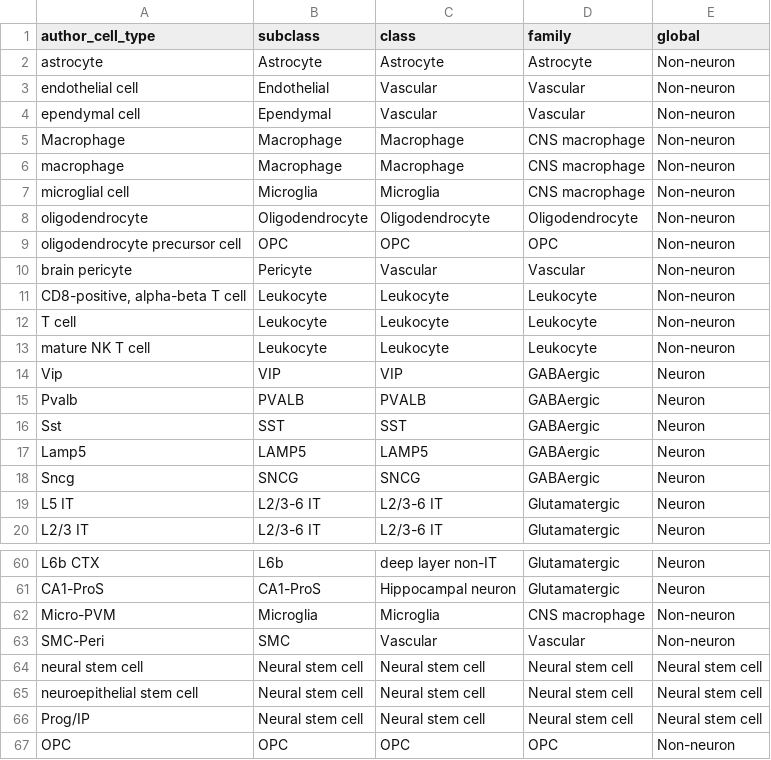
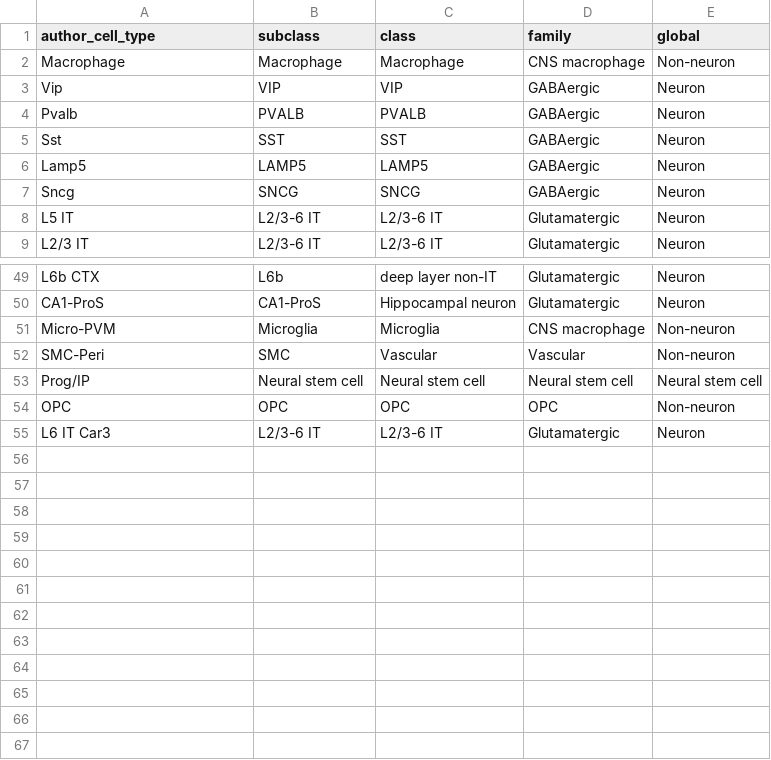
Before and after one commit to rachadele/nextflow_eval_pipeline, a TSV file: meta/census_map_mouse_author.tsv, drawn as a sheet; only a part is shown, gaps mark what is left out; the shorter side is filled out with more unchanged rows.

Commit message:
remove Tabula Muris Senis from ref collections and drop its ontology-name rows from census_map_mouse_author.tsv

```diff
--- a/meta/census_map_mouse_author.tsv
+++ b/meta/census_map_mouse_author.tsv
@@ -1,14 +1,3 @@
 author_cell_type	subclass	class	family	global
-astrocyte	Astrocyte	Astrocyte	Astrocyte	Non-neuron
-endothelial cell	Endothelial	Vascular	Vascular	Non-neuron
-ependymal cell	Ependymal	Vascular	Vascular	Non-neuron
 Macrophage	Macrophage	Macrophage	CNS macrophage	Non-neuron
-macrophage	Macrophage	Macrophage	CNS macrophage	Non-neuron
-microglial cell	Microglia	Microglia	CNS macrophage	Non-neuron
-oligodendrocyte	Oligodendrocyte	Oligodendrocyte	Oligodendrocyte	Non-neuron
-oligodendrocyte precursor cell	OPC	OPC	OPC	Non-neuron
-brain pericyte	Pericyte	Vascular	Vascular	Non-neuron
-CD8-positive, alpha-beta T cell	Leukocyte	Leukocyte	Leukocyte	Non-neuron
-T cell	Leukocyte	Leukocyte	Leukocyte	Non-neuron
-mature NK T cell	Leukocyte	Leukocyte	Leukocyte	Non-neuron
 Vip	VIP	VIP	GABAergic	Neuron
@@ -63,4 +52,2 @@ Micro-PVM	Microglia	Microglia	CNS macrophage	Non-neuron
 SMC-Peri	SMC	Vascular	Vascular	Non-neuron
-neural stem cell	Neural stem cell	Neural stem cell	Neural stem cell	Neural stem cell
-neuroepithelial stem cell	Neural stem cell	Neural stem cell	Neural stem cell	Neural stem cell
 Prog/IP	Neural stem cell	Neural stem cell	Neural stem cell	Neural stem cell
```
Also changed, not shown: 3 other files.
